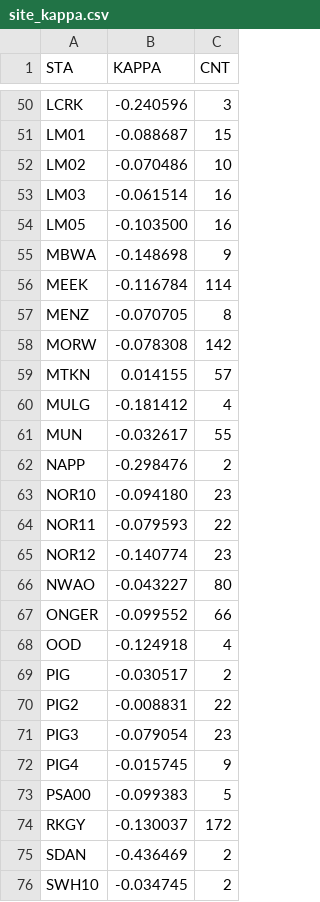
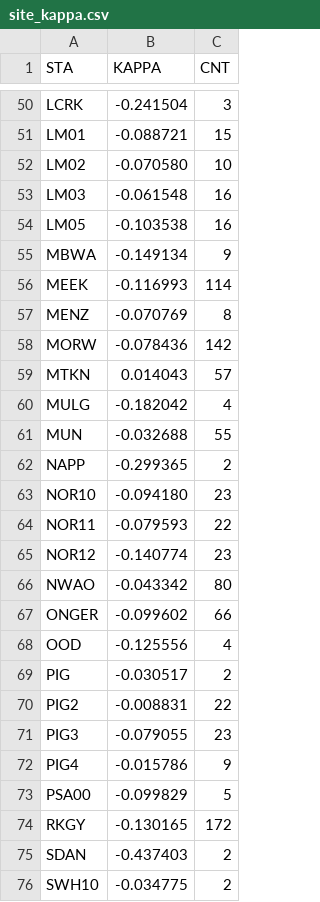
Before and after one commit to treviallen/manuscripts, a CSV file: 2024/swan_attenuation/site_kappa.csv, drawn as a sheet; only a part is shown, gaps mark what is left out; the diff covers the shown part only; the diff names each change by its address in the sheet, - before the commit and + after, or states it on an @@ line.

```diff
--- a/2024/swan_attenuation/site_kappa.csv
+++ b/2024/swan_attenuation/site_kappa.csv
-B50 (KAPPA): -0.240596
+B50 (KAPPA): -0.241504
-B51 (KAPPA): -0.088687
+B51 (KAPPA): -0.088721
-B52 (KAPPA): -0.070486
+B52 (KAPPA): -0.070580
-B53 (KAPPA): -0.061514
+B53 (KAPPA): -0.061548
-B54 (KAPPA): -0.103500
+B54 (KAPPA): -0.103538
-B55 (KAPPA): -0.148698
+B55 (KAPPA): -0.149134
-B56 (KAPPA): -0.116784
+B56 (KAPPA): -0.116993
-B57 (KAPPA): -0.070705
+B57 (KAPPA): -0.070769
-B58 (KAPPA): -0.078308
+B58 (KAPPA): -0.078436
-B59 (KAPPA): 0.014155
+B59 (KAPPA): 0.014043
-B60 (KAPPA): -0.181412
+B60 (KAPPA): -0.182042
-B61 (KAPPA): -0.032617
+B61 (KAPPA): -0.032688
-B62 (KAPPA): -0.298476
+B62 (KAPPA): -0.299365
-B66 (KAPPA): -0.043227
+B66 (KAPPA): -0.043342
-B67 (KAPPA): -0.099552
+B67 (KAPPA): -0.099602
-B68 (KAPPA): -0.124918
+B68 (KAPPA): -0.125556
-B71 (KAPPA): -0.079054
+B71 (KAPPA): -0.079055
-B72 (KAPPA): -0.015745
+B72 (KAPPA): -0.015786
-B73 (KAPPA): -0.099383
+B73 (KAPPA): -0.099829
-B74 (KAPPA): -0.130037
+B74 (KAPPA): -0.130165
-B75 (KAPPA): -0.436469
+B75 (KAPPA): -0.437403
-B76 (KAPPA): -0.034745
+B76 (KAPPA): -0.034775
```
Also changed, not shown: 71 edited cells elsewhere in this file, 2023/au_stress_drop/au_ge_4.4_earthquakes_export_edit.csv, 2023/au_stress_drop/event_filtering_lookup.csv, 20 other files.
